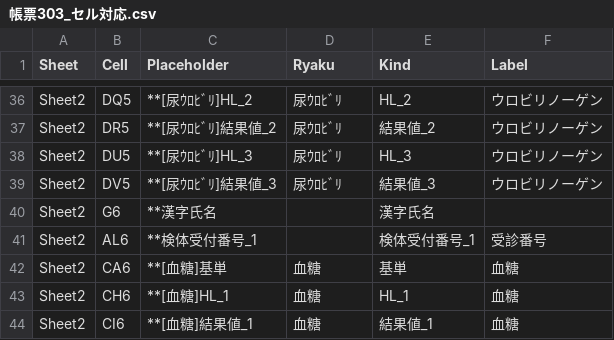
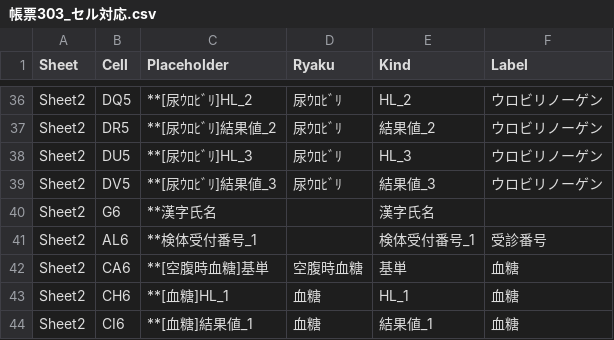
Before and after one commit to k09031473370/medcheck, a CSV file: kenshin-navi-tool/form/帳票303_セル対応.csv, drawn as a sheet; only a part is shown, gaps mark what is left out.

```diff
--- a/kenshin-navi-tool/form/帳票303_セル対応.csv
+++ b/kenshin-navi-tool/form/帳票303_セル対応.csv
@@ -41,3 +41,3 @@ Sheet2,G6,**漢字氏名,,漢字氏名,
 Sheet2,AL6,**検体受付番号_1,,検体受付番号_1,受診番号
-Sheet2,CA6,**[血糖]基単,血糖,基単,血糖
+Sheet2,CA6,**[空腹時血糖]基単,空腹時血糖,基単,血糖
 Sheet2,CH6,**[血糖]HL_1,血糖,HL_1,血糖
```
